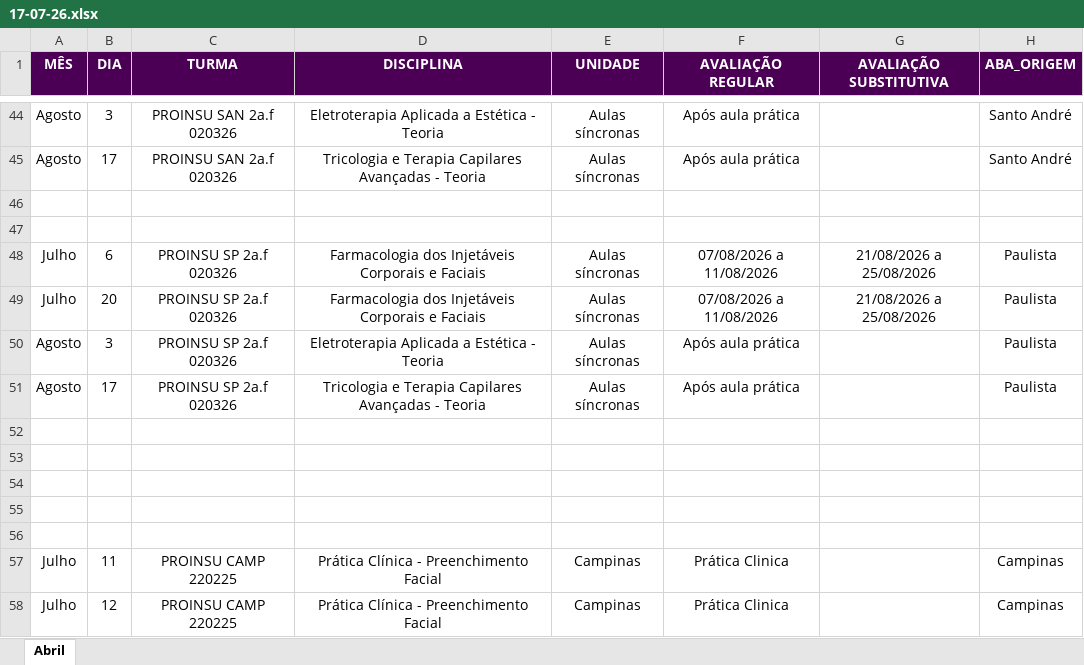
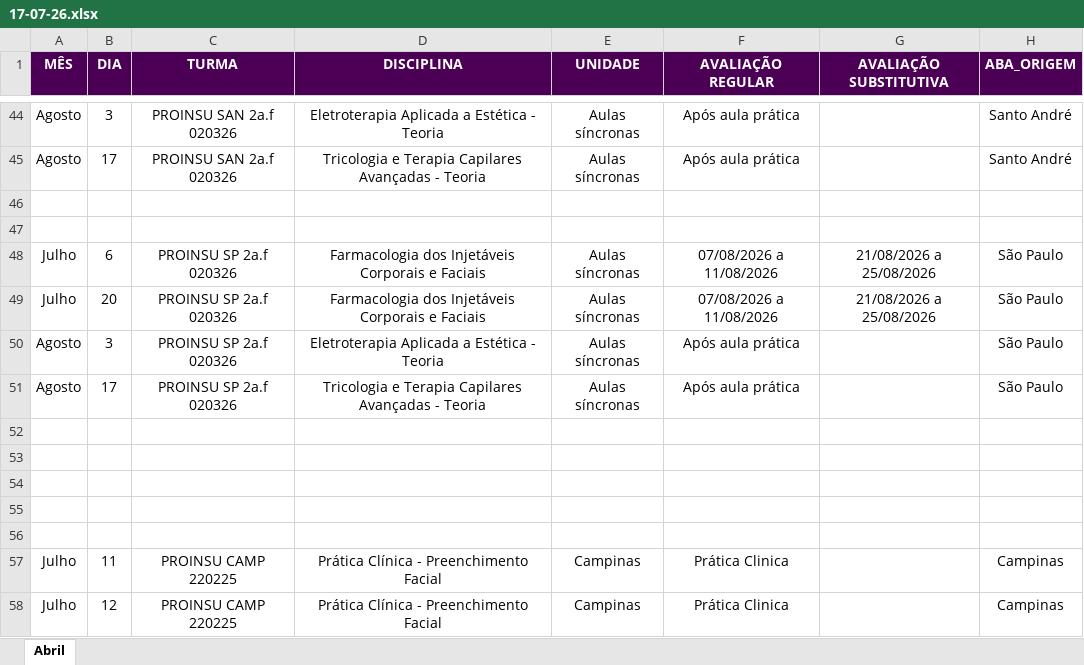
Before and after one commit to Algor365/cronograma, an Excel workbook: backup/17-07-26.xlsx, sheet Abril, drawn as a sheet; only a part is shown, gaps mark what is left out; values as stored, in another font and other column widths than the file's, no borders; the diff covers the shown part only; the diff names each change by its address in the sheet, - before the commit and + after, or states it on an @@ line.

```diff
--- a/backup/17-07-26.xlsx (sheet Abril)
+++ b/backup/17-07-26.xlsx (sheet Abril)
-H48:H51 (ABA_ORIGEM): Paulista
+H48:H51 (ABA_ORIGEM): São Paulo
```
Also changed, not shown: 80 edited cells elsewhere in this sheet, backup/10-09-26.xlsx, backup/16-07-26.xlsx, 5 other files.
